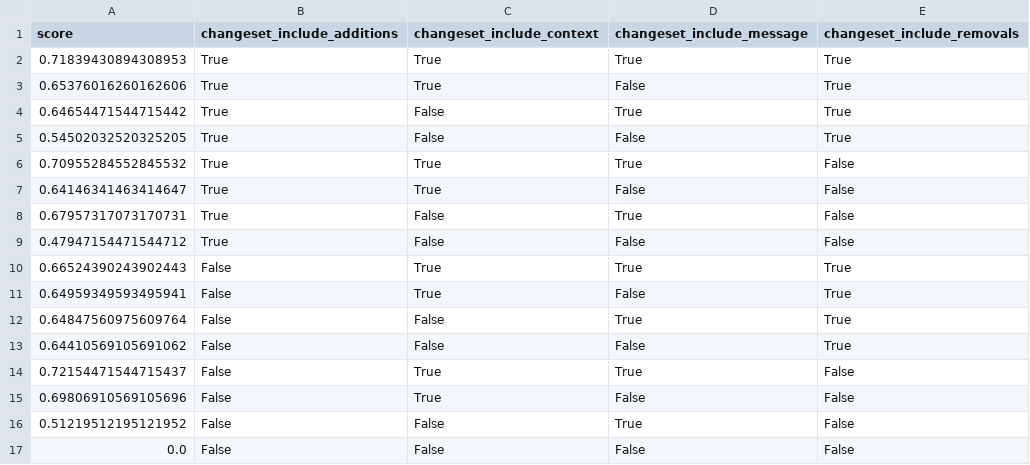
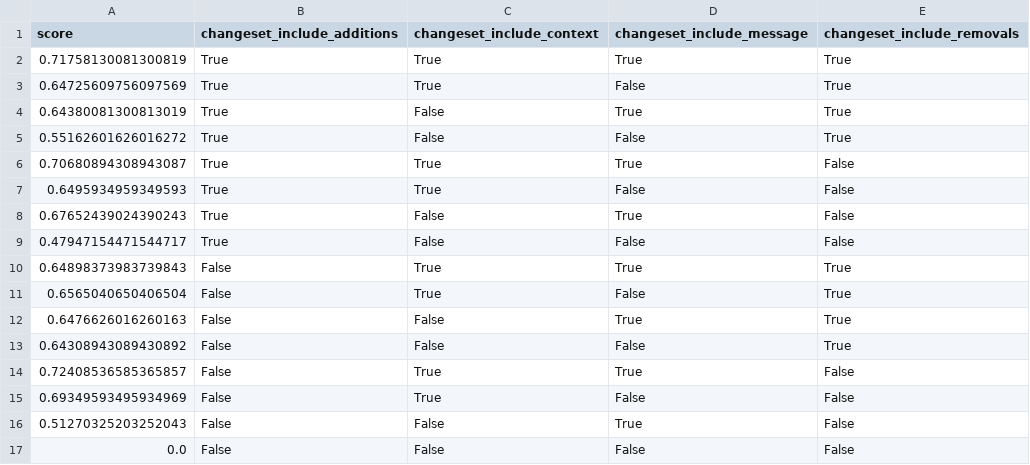
Before and after one commit to cscorley/triage, a CSV file: data/bookkeeper/v4.3.0/optimized-corpus-changeset-triage.csv, drawn as a sheet.

Commit message:
bookkeeper optimized

```diff
--- a/data/bookkeeper/v4.3.0/optimized-corpus-changeset-triage.csv
+++ b/data/bookkeeper/v4.3.0/optimized-corpus-changeset-triage.csv
@@ -1,17 +1,17 @@
 score,changeset_include_additions,changeset_include_context,changeset_include_message,changeset_include_removals
-0.71839430894308953,True,True,True,True
-0.65376016260162606,True,True,False,True
-0.64654471544715442,True,False,True,True
-0.54502032520325205,True,False,False,True
-0.70955284552845532,True,True,True,False
-0.64146341463414647,True,True,False,False
-0.67957317073170731,True,False,True,False
-0.47947154471544712,True,False,False,False
-0.66524390243902443,False,True,True,True
-0.64959349593495941,False,True,False,True
-0.64847560975609764,False,False,True,True
-0.64410569105691062,False,False,False,True
-0.72154471544715437,False,True,True,False
-0.69806910569105696,False,True,False,False
-0.51219512195121952,False,False,True,False
+0.71758130081300819,True,True,True,True
+0.64725609756097569,True,True,False,True
+0.64380081300813019,True,False,True,True
+0.55162601626016272,True,False,False,True
+0.70680894308943087,True,True,True,False
+0.6495934959349593,True,True,False,False
+0.67652439024390243,True,False,True,False
+0.47947154471544717,True,False,False,False
+0.64898373983739843,False,True,True,True
+0.6565040650406504,False,True,False,True
+0.6476626016260163,False,False,True,True
+0.64308943089430892,False,False,False,True
+0.72408536585365857,False,True,True,False
+0.69349593495934969,False,True,False,False
+0.51270325203252043,False,False,True,False
 0.0,False,False,False,False
```
Also changed, not shown: data/bookkeeper/v4.3.0/optimized-model-changeset-triage.csv.
